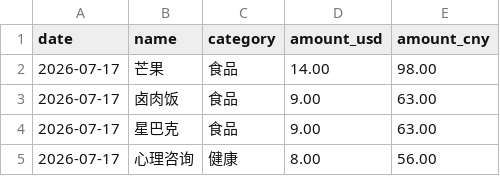
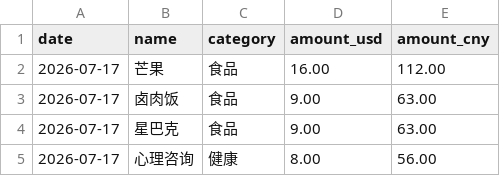
Before and after one commit to yang-lanlan/33, a CSV file: data/expenses.csv, drawn as a sheet; only a part is shown.

Commit message:
chore: update csv 2026-07-17T20:02:15.369Z

```diff
--- a/data/expenses.csv
+++ b/data/expenses.csv
@@ -1,3 +1,3 @@
 date,name,category,amount_usd,amount_cny
-"2026-07-17","芒果","食品","14.00","98.00"
+"2026-07-17","芒果","食品","16.00","112.00"
 "2026-07-17","卤肉饭","食品","9.00","63.00"
```
